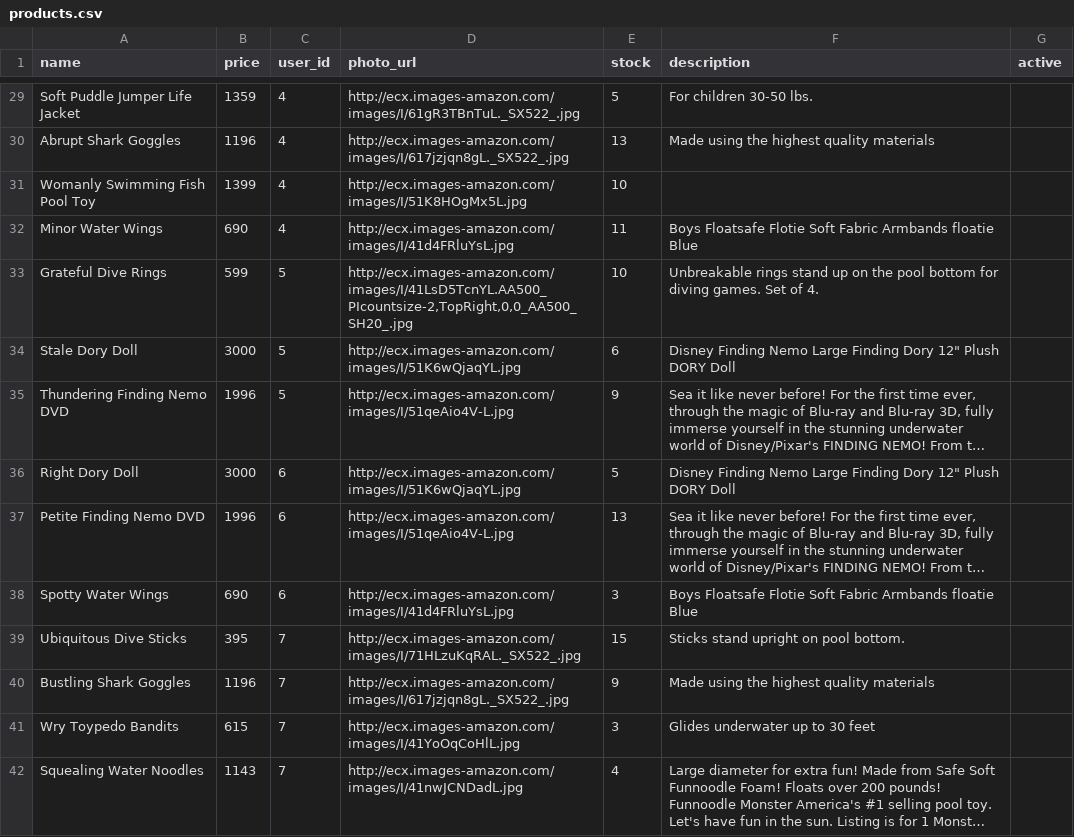
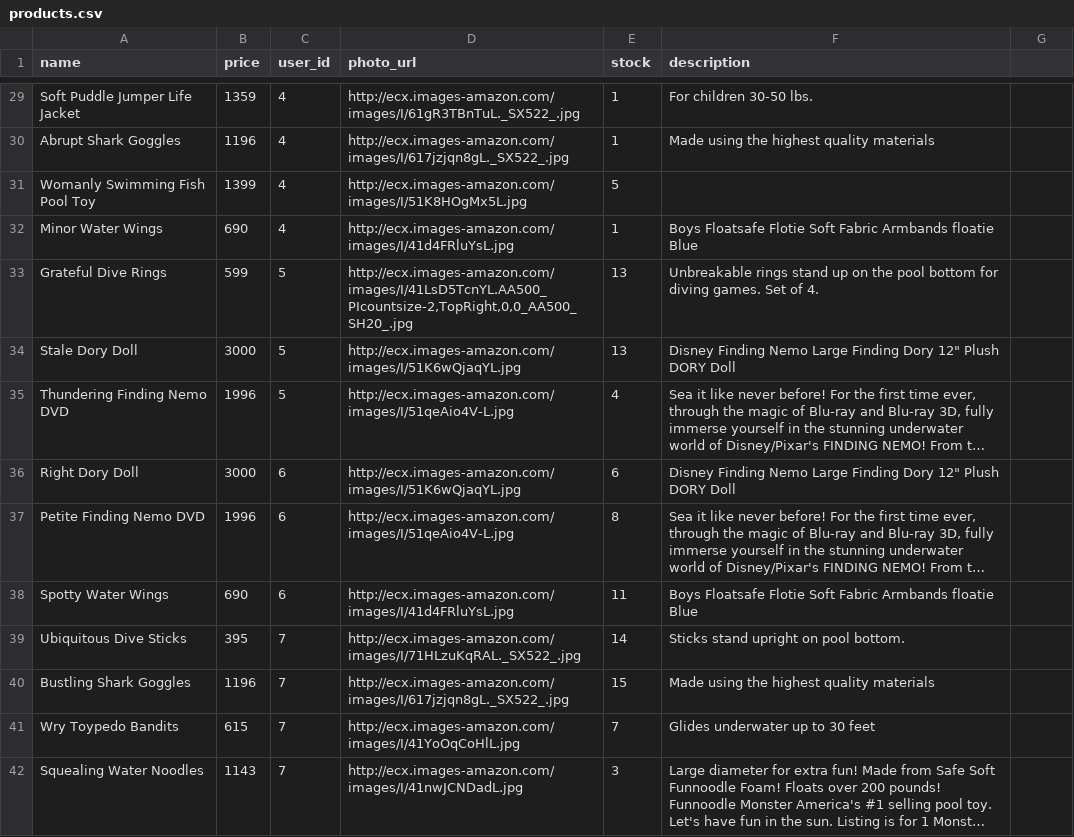
Before and after one commit to trowbrsa/betsy, a CSV file: seeds_csvs/products.csv, drawn as a sheet; only a part is shown, gaps mark what is left out; long unchanged cells end in …; the diff covers the shown part only; the diff names each change by its address in the sheet, - before the commit and + after, or states it on an @@ line.

```diff
--- a/seeds_csvs/products.csv
+++ b/seeds_csvs/products.csv
-G1: active
+G1: (empty)
-E29 (stock): 5
+E29 (stock): 1
-E30 (stock): 13
+E30 (stock): 1
-E31 (stock): 10
+E31 (stock): 5
-E32 (stock): 11
+E32 (stock): 1
-E33 (stock): 10
+E33 (stock): 13
-E34 (stock): 6
+E34 (stock): 13
-E35 (stock): 9
+E35 (stock): 4
-E36 (stock): 5
+E36 (stock): 6
-E37 (stock): 13
+E37 (stock): 8
-E38 (stock): 3
+E38 (stock): 11
-E39 (stock): 15
+E39 (stock): 14
-E40 (stock): 9
+E40 (stock): 15
-E41 (stock): 3
+E41 (stock): 7
-E42 (stock): 4
+E42 (stock): 3
```
Also changed, not shown: 39 edited cells elsewhere in this file.
